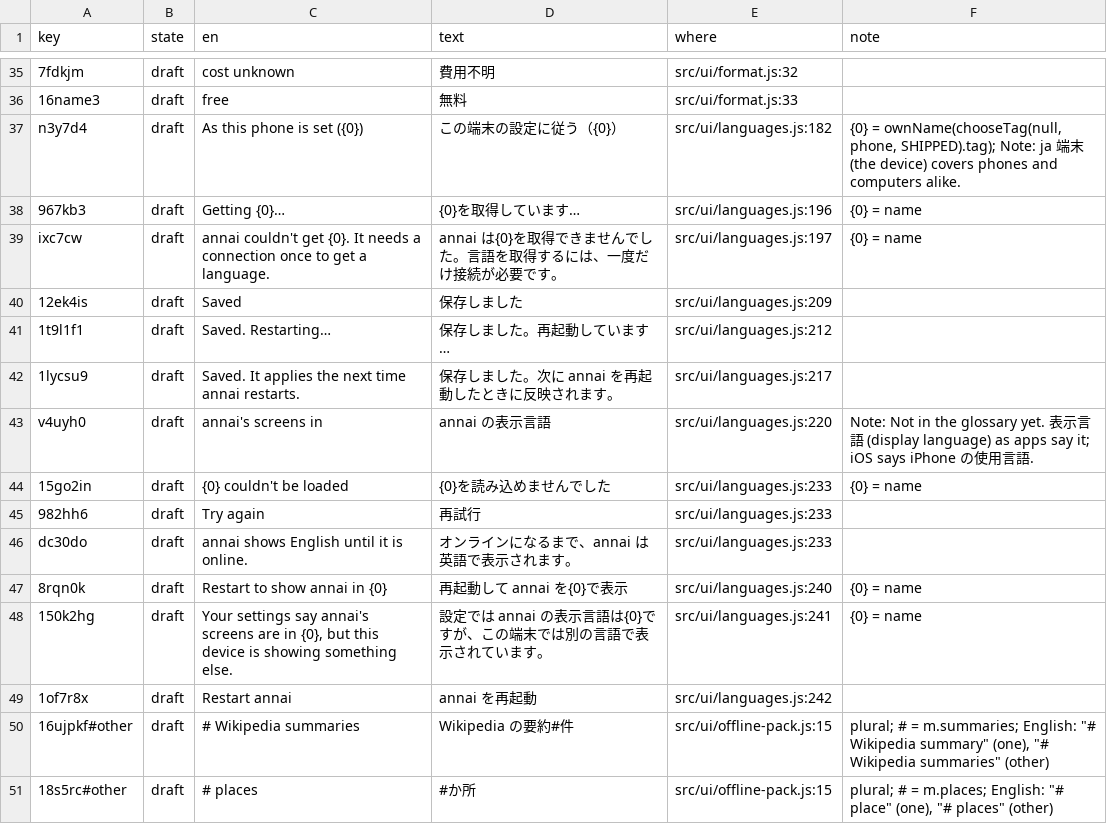
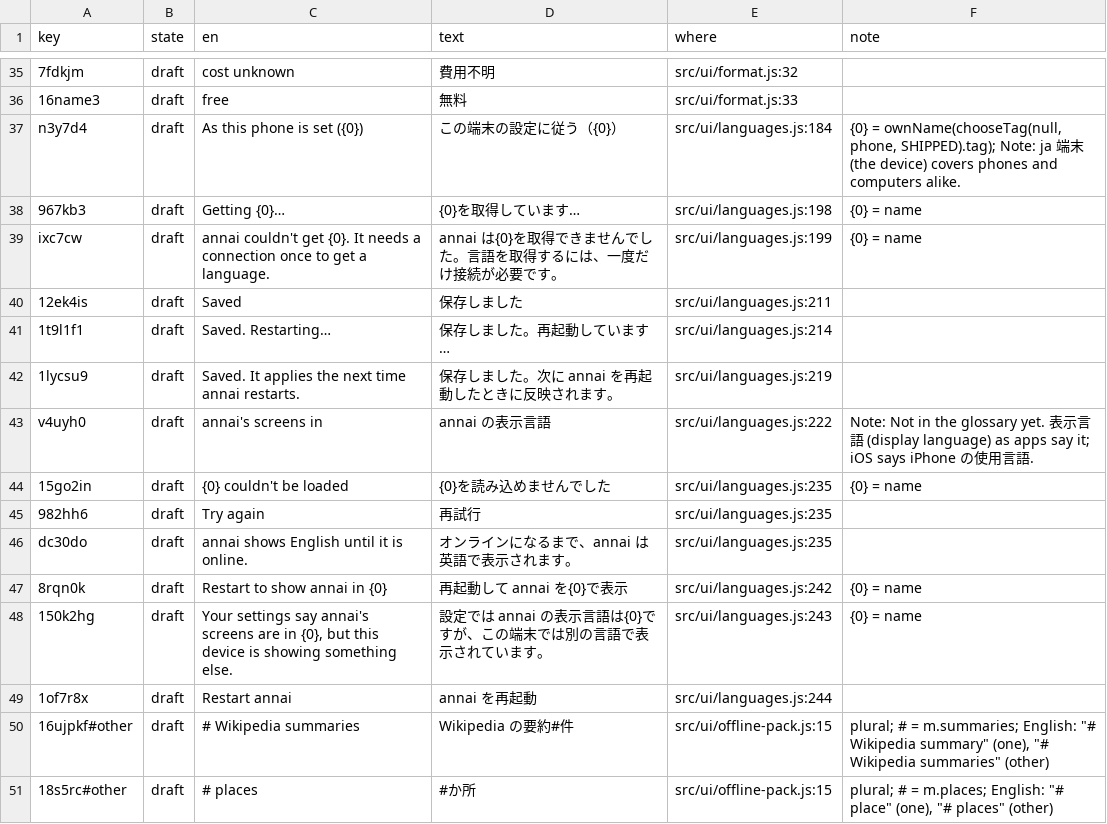
Before and after one commit to annai-guide/annai, a TSV file: l10n/ja.tsv, drawn as a sheet; only a part is shown, gaps mark what is left out; the diff names each change by its address in the sheet, - before the commit and + after, or states it on an @@ line.

```diff
--- a/l10n/ja.tsv
+++ b/l10n/ja.tsv
-E37 (where): src/ui/languages.js:182
+E37 (where): src/ui/languages.js:184
-E38 (where): src/ui/languages.js:196
+E38 (where): src/ui/languages.js:198
-E39 (where): src/ui/languages.js:197
+E39 (where): src/ui/languages.js:199
-E40 (where): src/ui/languages.js:209
+E40 (where): src/ui/languages.js:211
-E41 (where): src/ui/languages.js:212
+E41 (where): src/ui/languages.js:214
-E42 (where): src/ui/languages.js:217
+E42 (where): src/ui/languages.js:219
-E43 (where): src/ui/languages.js:220
+E43 (where): src/ui/languages.js:222
-E44:E46 (where): src/ui/languages.js:233
+E44:E46 (where): src/ui/languages.js:235
-E47 (where): src/ui/languages.js:240
+E47 (where): src/ui/languages.js:242
-E48 (where): src/ui/languages.js:241
+E48 (where): src/ui/languages.js:243
-E49 (where): src/ui/languages.js:242
+E49 (where): src/ui/languages.js:244
```
Also changed, not shown: l10n/zh-Hans.tsv, 6 other files.
